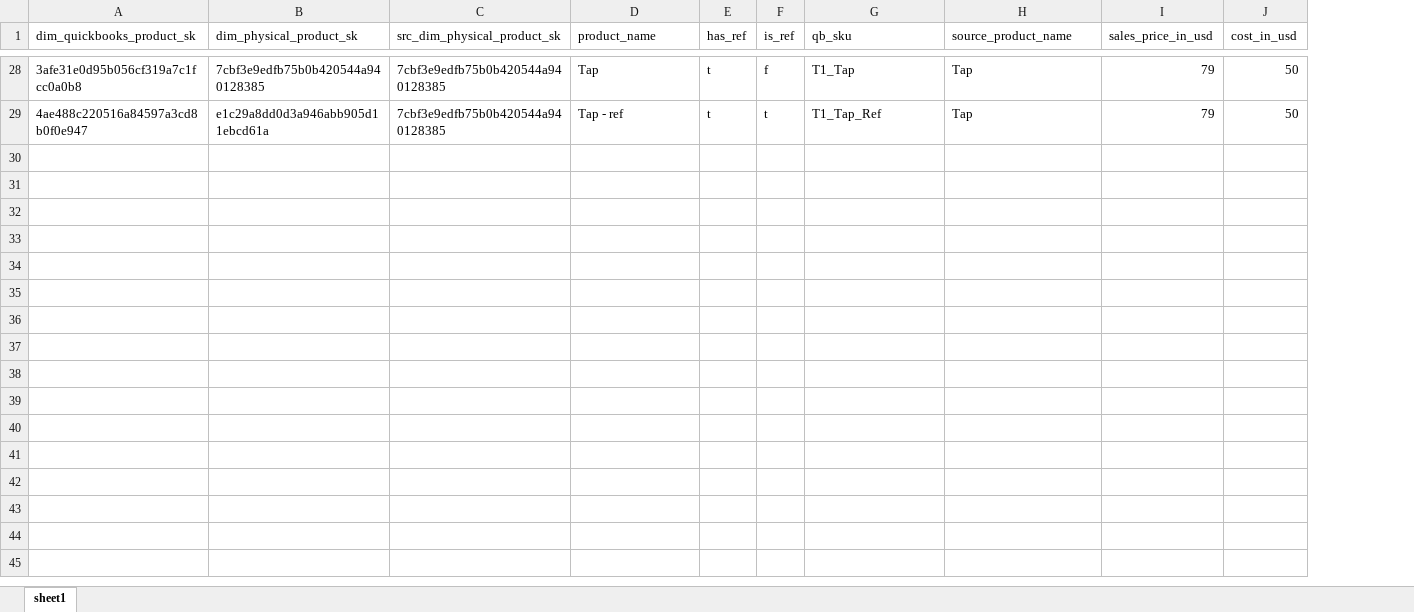
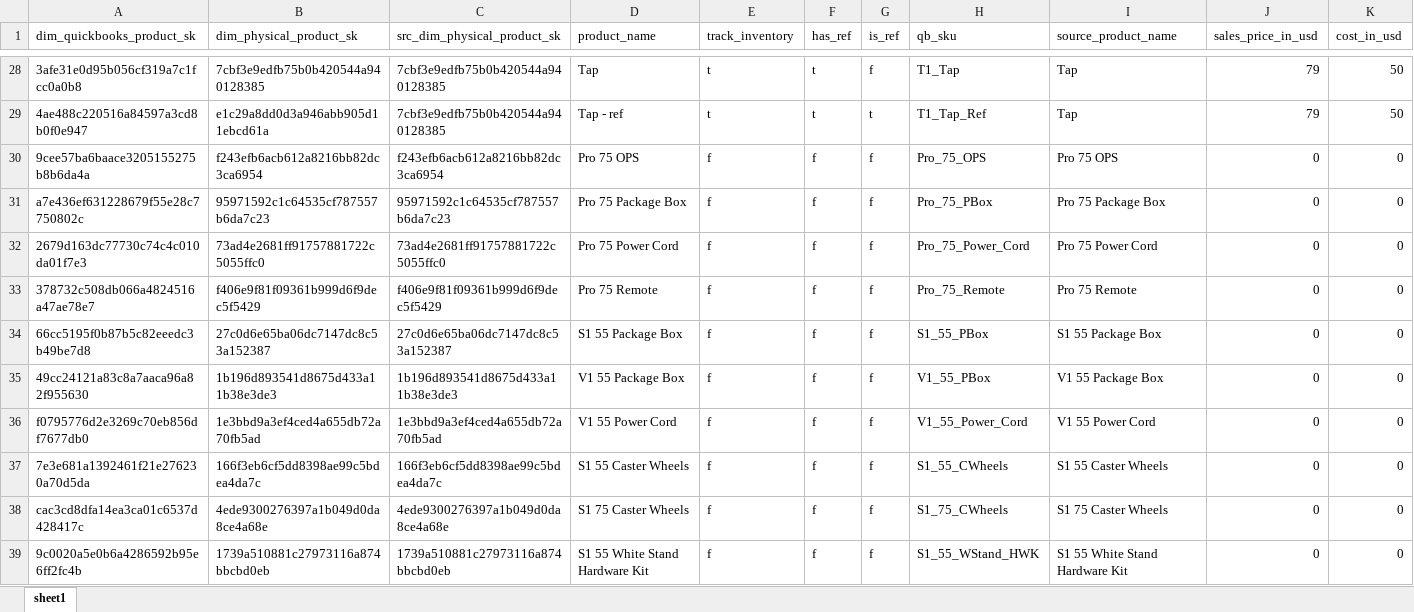
Before and after one commit to xyldyhc/vibe_tianqi, an Excel workbook: shopify_us_gaap/dim_quickbooks_product.xlsx, sheet sheet1, drawn as a sheet; only a part is shown, gaps mark what is left out; values as stored, in another font and other column widths than the file's, no borders; the diff covers the shown part only; the diff names each change by its address in the sheet, - before the commit and + after, or states it on an @@ line.

```diff
--- a/shopify_us_gaap/dim_quickbooks_product.xlsx (sheet sheet1)
+++ b/shopify_us_gaap/dim_quickbooks_product.xlsx (sheet sheet1)
+column E (track_inventory), rows 28-29: t | t
+row 30: 9cee57ba6baace3205155275b8b6da4a | f243efb6acb612a8216bb82dc3ca6954 | f243efb6acb612a8216bb82dc3ca6954 | Pro 75 OPS | f | f | f | Pro_75_OPS | Pro 75 OPS | 0 | 0
+row 31: a7e436ef631228679f55e28c7750802c | 95971592c1c64535cf787557b6da7c23 | 95971592c1c64535cf787557b6da7c23 | Pro 75 Package Box | f | f | f | Pro_75_PBox | Pro 75 Package Box | 0 | 0
+row 32: 2679d163dc77730c74c4c010da01f7e3 | 73ad4e2681ff91757881722c5055ffc0 | 73ad4e2681ff91757881722c5055ffc0 | Pro 75 Power Cord | f | f | f | Pro_75_Power_Cord | Pro 75 Power Cord | 0 | 0
+row 33: 378732c508db066a4824516a47ae78e7 | f406e9f81f09361b999d6f9dec5f5429 | f406e9f81f09361b999d6f9dec5f5429 | Pro 75 Remote | f | f | f | Pro_75_Remote | Pro 75 Remote | 0 | 0
+row 34: 66cc5195f0b87b5c82eeedc3b49be7d8 | 27c0d6e65ba06dc7147dc8c53a152387 | 27c0d6e65ba06dc7147dc8c53a152387 | S1 55 Package Box | f | f | f | S1_55_PBox | S1 55 Package Box | 0 | 0
+row 35: 49cc24121a83c8a7aaca96a82f955630 | 1b196d893541d8675d433a11b38e3de3 | 1b196d893541d8675d433a11b38e3de3 | V1 55 Package Box | f | f | f | V1_55_PBox | V1 55 Package Box | 0 | 0
+row 36: f0795776d2e3269c70eb856df7677db0 | 1e3bbd9a3ef4ced4a655db72a70fb5ad | 1e3bbd9a3ef4ced4a655db72a70fb5ad | V1 55 Power Cord | f | f | f | V1_55_Power_Cord | V1 55 Power Cord | 0 | 0
+row 37: 7e3e681a1392461f21e276230a70d5da | 166f3eb6cf5dd8398ae99c5bdea4da7c | 166f3eb6cf5dd8398ae99c5bdea4da7c | S1 55 Caster Wheels | f | f | f | S1_55_CWheels | S1 55 Caster Wheels | 0 | 0
+row 38: cac3cd8dfa14ea3ca01c6537d428417c | 4ede9300276397a1b049d0da8ce4a68e | 4ede9300276397a1b049d0da8ce4a68e | S1 75 Caster Wheels | f | f | f | S1_75_CWheels | S1 75 Caster Wheels | 0 | 0
+row 39: 9c0020a5e0b6a4286592b95e6ff2fc4b | 1739a510881c27973116a874bbcbd0eb | 1739a510881c27973116a874bbcbd0eb | S1 55 White Stand Hardware Kit | f | f | f | S1_55_WStand_HWK | S1 55 White Stand Hardware Kit | 0 | 0
```
Also changed, not shown: 9 added rows elsewhere in this sheet, shopify_us_gaap/expand_line_item_removed.xlsx, shopify_us_gaap/line_item_discount.xlsx, 1 other file.
